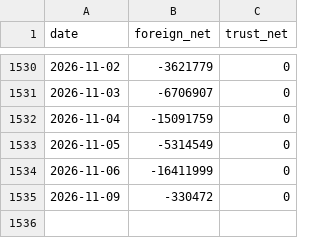
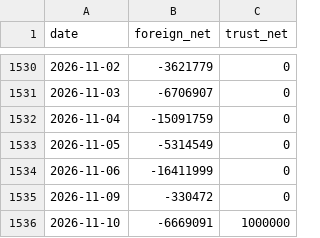
Before and after one commit to SimonNien2004/Stock00878, a CSV file: data/raw/inst.csv, drawn as a sheet; only a part is shown, gaps mark what is left out; the diff names each change by its address in the sheet, - before the commit and + after, or states it on an @@ line.

```diff
--- a/data/raw/inst.csv
+++ b/data/raw/inst.csv
+row 1536: 2026-11-10 | -6669091 | 1000000
```
Also changed, not shown: data/predictions.csv, data/raw/price.csv, 6 other files.
